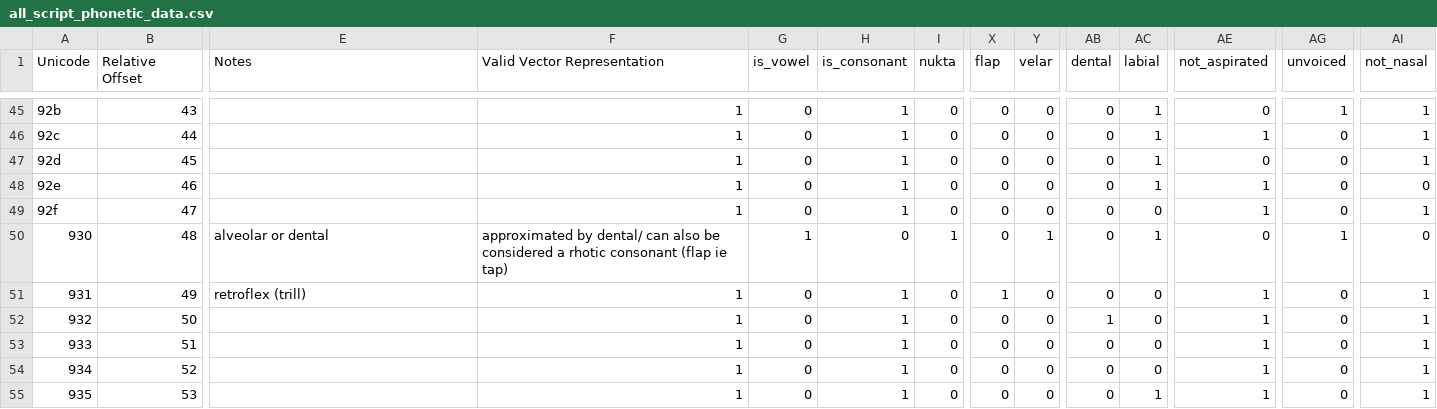
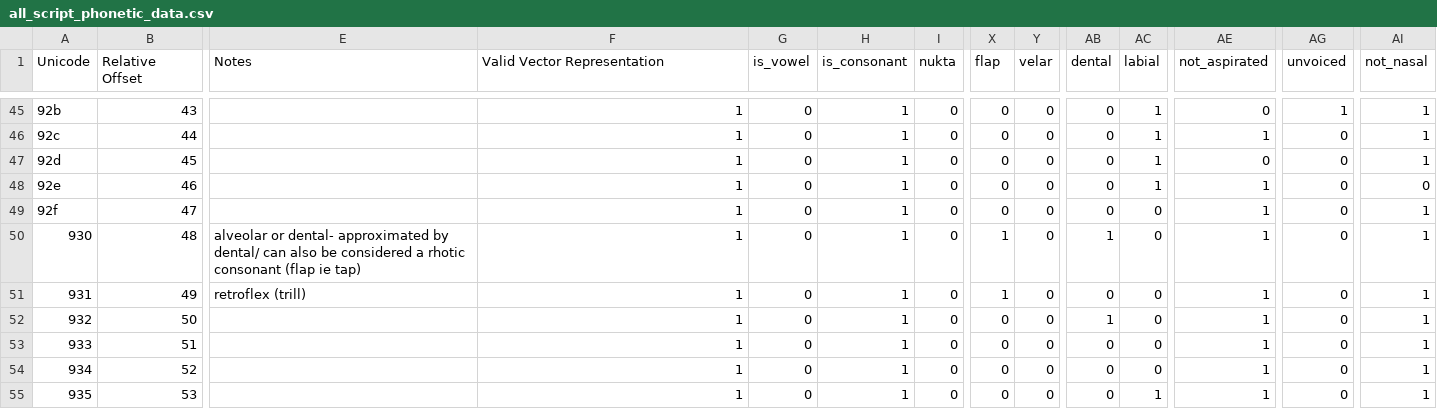
Before and after one commit to anoopkunchukuttan/indic_nlp_resources, a CSV file: script/all_script_phonetic_data.csv, drawn as a sheet; only a part is shown, gaps mark what is left out; the diff covers the shown part only; the diff names each change by its address in the sheet, - before the commit and + after, or states it on an @@ line.

Commit message:
added updated tamil and all phonetic files

```diff
--- a/script/all_script_phonetic_data.csv
+++ b/script/all_script_phonetic_data.csv
-E50 (Notes): alveolar or dental
+E50 (Notes): alveolar or dental- approximated by dental/ can also be considered a rhotic consonant (flap ie tap)
-F50 (Valid Vector Representation): approximated by dental/ can also be considered a rhotic consonant (flap ie tap)
+F50 (Valid Vector Representation): 1
-G50 (is_vowel): 1
+G50 (is_vowel): 0
-H50 (is_consonant): 0
+H50 (is_consonant): 1
-I50 (nukta): 1
+I50 (nukta): 0
-X50 (flap): 0
+X50 (flap): 1
-Y50 (velar): 1
+Y50 (velar): 0
-AB50 (dental): 0
+AB50 (dental): 1
-AC50 (labial): 1
+AC50 (labial): 0
-AE50 (not_aspirated): 0
+AE50 (not_aspirated): 1
-AG50 (unvoiced): 1
+AG50 (unvoiced): 0
-AI50 (not_nasal): 0
+AI50 (not_nasal): 1
```
Also changed, not shown: 2 edited cells elsewhere in this file, script/tamil_script_phonetic_data.csv.
